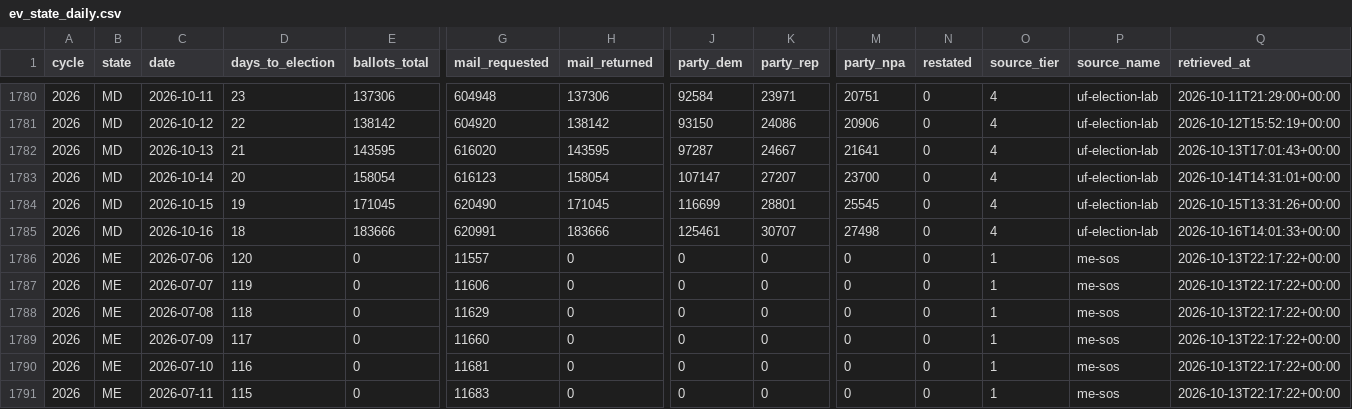
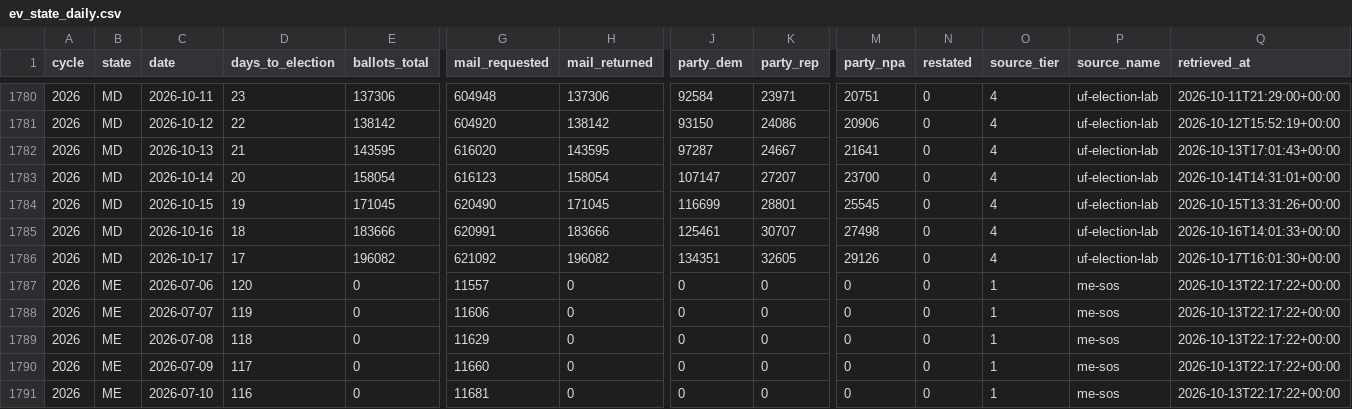
Before and after one commit to ElectIndex/26_early_vote, a CSV file: output/ev_state_daily.csv, drawn as a sheet; only a part is shown, gaps mark what is left out; the shorter side is filled out with more unchanged rows; rows hold the shown columns only; the diff names each change by its address in the sheet, - before the commit and + after, or states it on an @@ line.

Commit message:
data: early vote 2026-10-17

```diff
--- a/output/ev_state_daily.csv
+++ b/output/ev_state_daily.csv
+row 1786: 2026 | MD | 2026-10-17 | 17 | 196082 | 621092 | 196082 | 134351 | 32605 | 29126 | 0 | 4 | uf-election-lab | 2026-10-17T16:01:30+00:00
```
Also changed, not shown: 1 other file.
